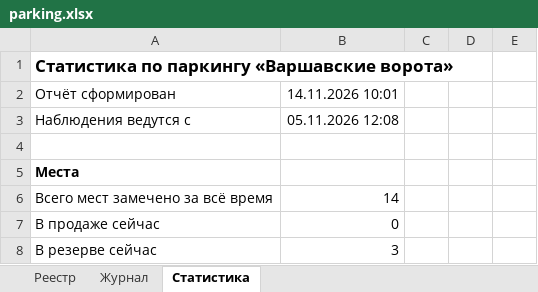
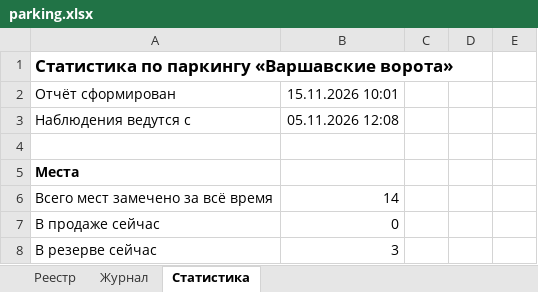
Before and after one commit to DmitryEDevyatkin/Parking_Monitor_VV141B, an Excel workbook: parking.xlsx, sheet Статистика, drawn as a sheet; only a part is shown; values as stored, in another font and other column widths than the file's, no borders; the diff names each change by its address in the sheet, - before the commit and + after, or states it on an @@ line.

```diff
--- a/parking.xlsx (sheet Статистика)
+++ b/parking.xlsx (sheet Статистика)
-B2: 14.11.2026 10:01
+B2: 15.11.2026 10:01
```
Also changed, not shown: 1 other file.
